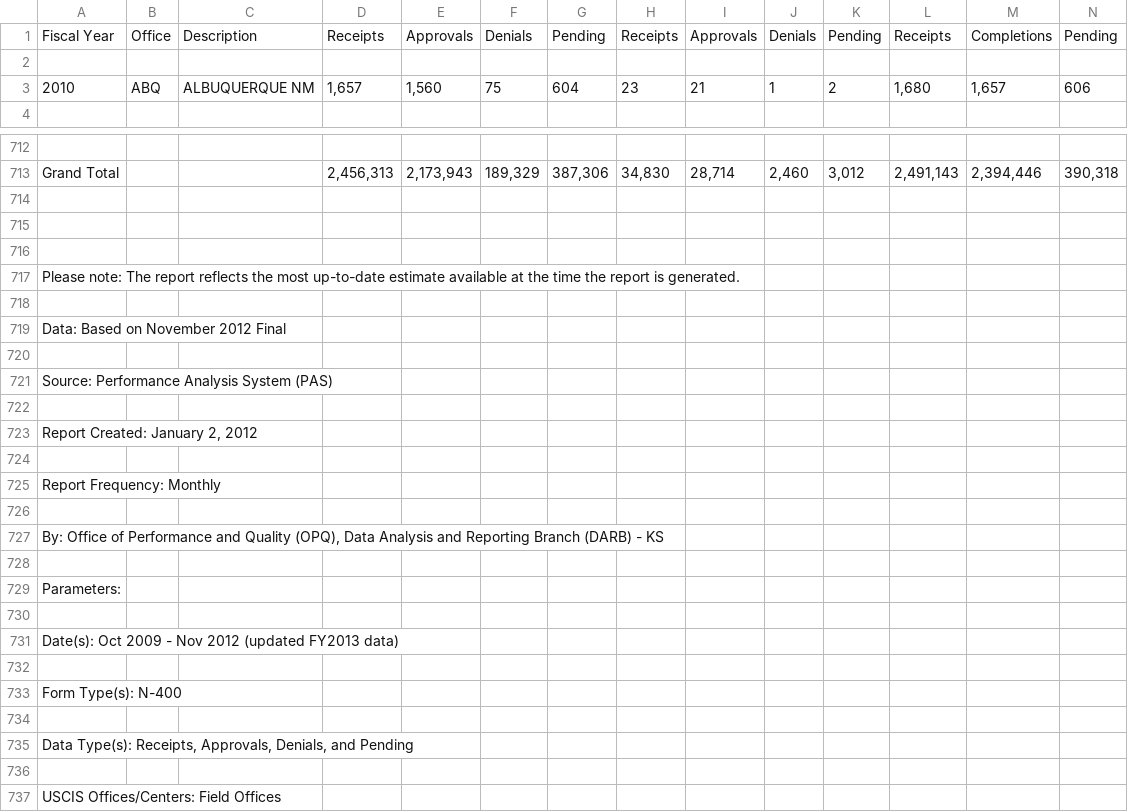
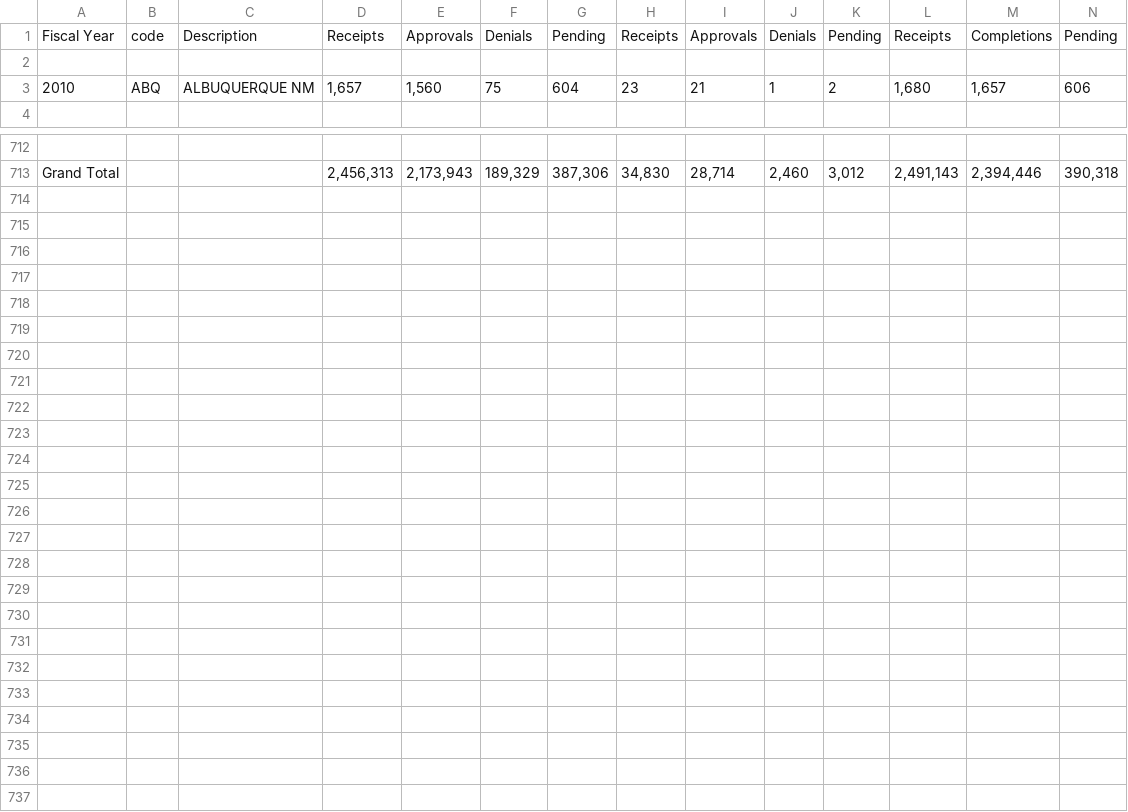
Before and after one commit to dovinmu/USCIS-data, a CSV file: data/USCIS/massaged/FYs 2010-2013, Oct. 2009-Nov. 2012.csv, drawn as a sheet; only a part is shown, gaps mark what is left out.

```diff
--- a/data/USCIS/massaged/FYs 2010-2013, Oct. 2009-Nov. 2012.csv
+++ b/data/USCIS/massaged/FYs 2010-2013, Oct. 2009-Nov. 2012.csv
@@ -1,2 +1,2 @@
-Fiscal Year, Office , Description , Receipts , Approvals , Denials , Pending , Receipts , Approvals , Denials , Pending , Receipts , Completions , Pending
+Fiscal Year,code, Description , Receipts , Approvals , Denials , Pending , Receipts , Approvals , Denials , Pending , Receipts , Completions , Pending
 ,,,,,,,,,,,,,
@@ -713,25 +713 @@ Fiscal Year, Office , Description , Receipts , Approvals , Denials , Pending , R
 Grand Total,,,"2,456,313","2,173,943","189,329","387,306","34,830","28,714","2,460","3,012","2,491,143","2,394,446","390,318"
-,,,,,,,,,,,,,
-,,,,,,,,,,,,,
-,,,,,,,,,,,,,
-Please note: The report reflects the most up-to-date estimate available at the time the report is generated.,,,,,,,,,,,,,
-,,,,,,,,,,,,,
-Data: Based on November 2012 Final,,,,,,,,,,,,,
-,,,,,,,,,,,,,
-Source: Performance Analysis System (PAS),,,,,,,,,,,,,
-,,,,,,,,,,,,,
-"Report Created: January 2, 2012",,,,,,,,,,,,,
-,,,,,,,,,,,,,
-Report Frequency: Monthly,,,,,,,,,,,,,
-,,,,,,,,,,,,,
-"By: Office of Performance and Quality (OPQ), Data Analysis and Reporting Branch (DARB) - KS",,,,,,,,,,,,,
-,,,,,,,,,,,,,
-Parameters:,,,,,,,,,,,,,
-,,,,,,,,,,,,,
-Date(s): Oct 2009 - Nov 2012 (updated FY2013 data),,,,,,,,,,,,,
-,,,,,,,,,,,,,
-Form Type(s):  N-400,,,,,,,,,,,,,
-,,,,,,,,,,,,,
-"Data Type(s): Receipts, Approvals, Denials, and Pending",,,,,,,,,,,,,
-,,,,,,,,,,,,,
-USCIS Offices/Centers: Field Offices,,,,,,,,,,,,,
```
Also changed, not shown: data/USCIS/massaged/FYs 2010-2012, Oct. 2009-June 2013.csv, data/USCIS/massaged/FYs 2010-2012, Oct. 2009-Sept. 2012.csv, 6 other files.
